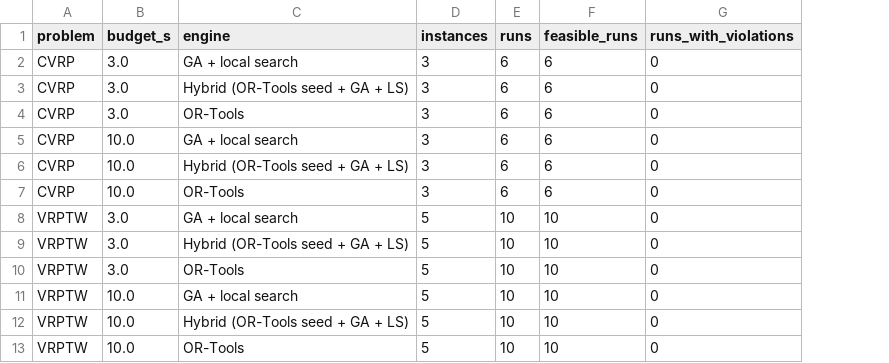
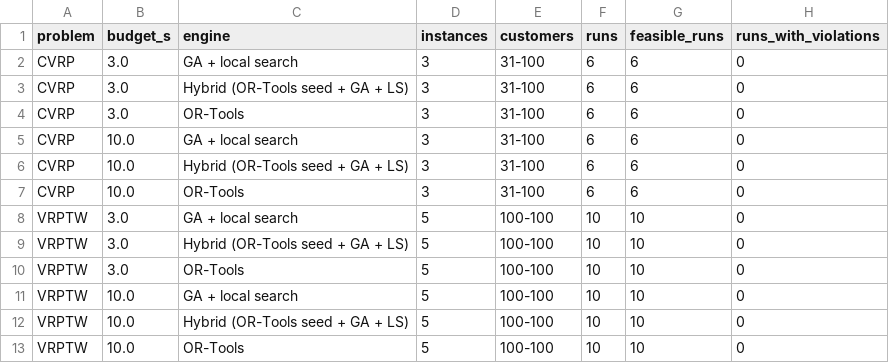
Before and after one commit to Roweet1604/LogiMind, a CSV file: docs/report/tables/p3_quality.csv, drawn as a sheet; only a part is shown; the diff names each change by its address in the sheet, - before the commit and + after, or states it on an @@ line.

```diff
--- a/docs/report/tables/p3_quality.csv
+++ b/docs/report/tables/p3_quality.csv
+column E (customers), rows 2-13: 31-100 | 31-100 | 31-100 | 31-100 | 31-100 | 31-100 | 100-100 | 100-100 | 100-100 | 100-100 | 100-100 | 100-100
```
Also changed, not shown: docs/report/tables/heldout_per_instance.csv, docs/report/tables/heldout_quality.csv, 9 other files.
